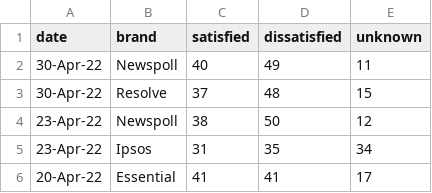
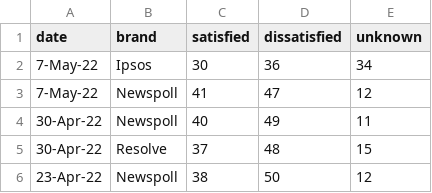
Before and after one commit to metacoretechs/wikipedia-aus-poll-charts, a CSV file: albanese_sat1922.csv, drawn as a sheet; only a part is shown; the shorter side is filled out with more unchanged rows; the diff names each change by its address in the sheet, - before the commit and + after, or states it on an @@ line.

```diff
--- a/albanese_sat1922.csv
+++ b/albanese_sat1922.csv
+row 2: 7-May-22 | Ipsos | 30 | 36 | 34
+row 3: 7-May-22 | Newspoll | 41 | 47 | 12
```
Also changed, not shown: essential_polling1922.csv, morrison_sat1922.csv, 7 other files.
